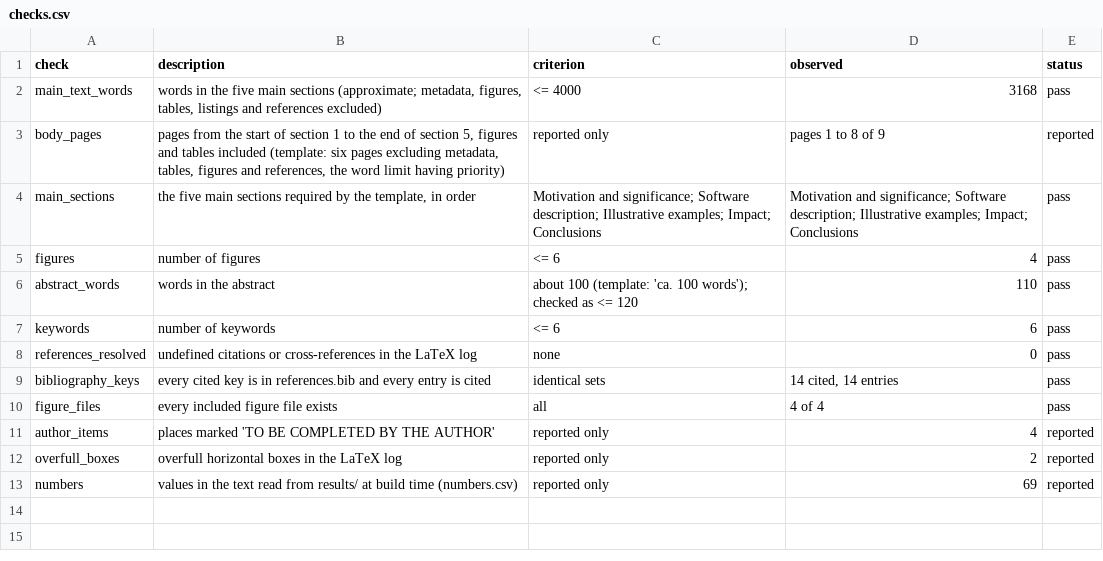
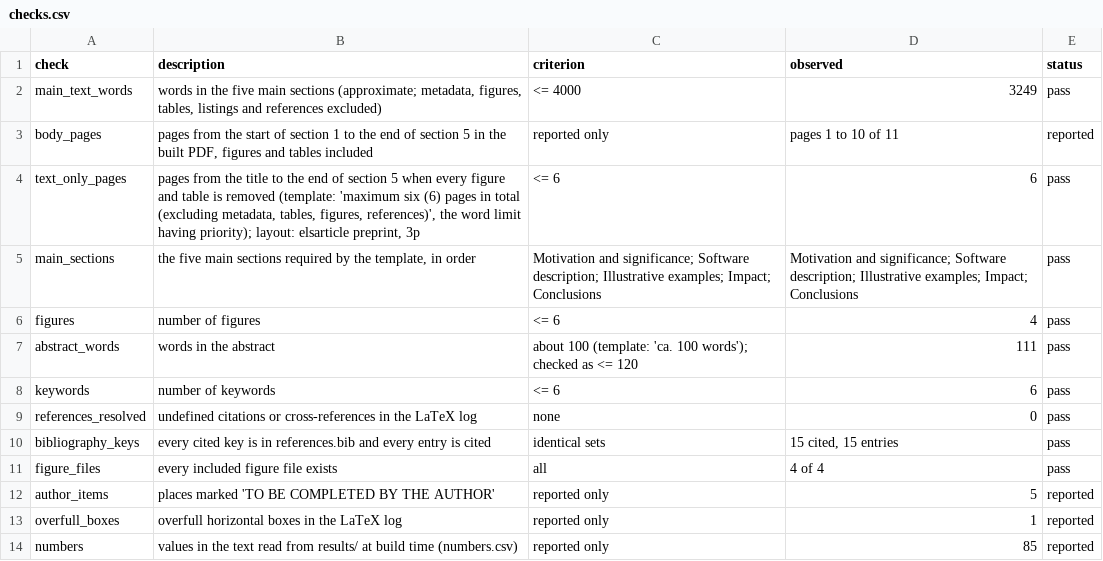
Before and after one commit to dsc-chiba-u/sharedimp-experiments, a CSV file: results/summary/07_manuscript/checks.csv, drawn as a sheet.

```diff
--- a/results/summary/07_manuscript/checks.csv
+++ b/results/summary/07_manuscript/checks.csv
@@ -1,13 +1,14 @@
 "check","description","criterion","observed","status"
-"main_text_words","words in the five main sections (approximate; metadata, figures, tables, listings and references excluded)","<= 4000","3168","pass"
-"body_pages","pages from the start of section 1 to the end of section 5, figures and tables included (template: six pages excluding metadata, tables, figures and references, the word limit having priority)","reported only","pages 1 to 8 of 9","reported"
+"main_text_words","words in the five main sections (approximate; metadata, figures, tables, listings and references excluded)","<= 4000","3249","pass"
+"body_pages","pages from the start of section 1 to the end of section 5 in the built PDF, figures and tables included","reported only","pages 1 to 10 of 11","reported"
+"text_only_pages","pages from the title to the end of section 5 when every figure and table is removed (template: 'maximum six (6) pages in total (excluding metadata, tables, figures, references)', the word limit having priority); layout: elsarticle preprint, 3p","<= 6","6","pass"
 "main_sections","the five main sections required by the template, in order","Motivation and significance; Software description; Illustrative examples; Impact; Conclusions","Motivation and significance; Software description; Illustrative examples; Impact; Conclusions","pass"
 "figures","number of figures","<= 6","4","pass"
-"abstract_words","words in the abstract","about 100 (template: 'ca. 100 words'); checked as <= 120","110","pass"
+"abstract_words","words in the abstract","about 100 (template: 'ca. 100 words'); checked as <= 120","111","pass"
 "keywords","number of keywords","<= 6","6","pass"
 "references_resolved","undefined citations or cross-references in the LaTeX log","none","0","pass"
-"bibliography_keys","every cited key is in references.bib and every entry is cited","identical sets","14 cited, 14 entries","pass"
+"bibliography_keys","every cited key is in references.bib and every entry is cited","identical sets","15 cited, 15 entries","pass"
 "figure_files","every included figure file exists","all","4 of 4","pass"
-"author_items","places marked 'TO BE COMPLETED BY THE AUTHOR'","reported only","4","reported"
-"overfull_boxes","overfull horizontal boxes in the LaTeX log","reported only","2","reported"
-"numbers","values in the text read from results/ at build time (numbers.csv)","reported only","69","reported"
+"author_items","places marked 'TO BE COMPLETED BY THE AUTHOR'","reported only","5","reported"
+"overfull_boxes","overfull horizontal boxes in the LaTeX log","reported only","1","reported"
+"numbers","values in the text read from results/ at build time (numbers.csv)","reported only","85","reported"
```
Also changed, not shown: results/summary/07_manuscript/numbers.csv, 11 other files.
